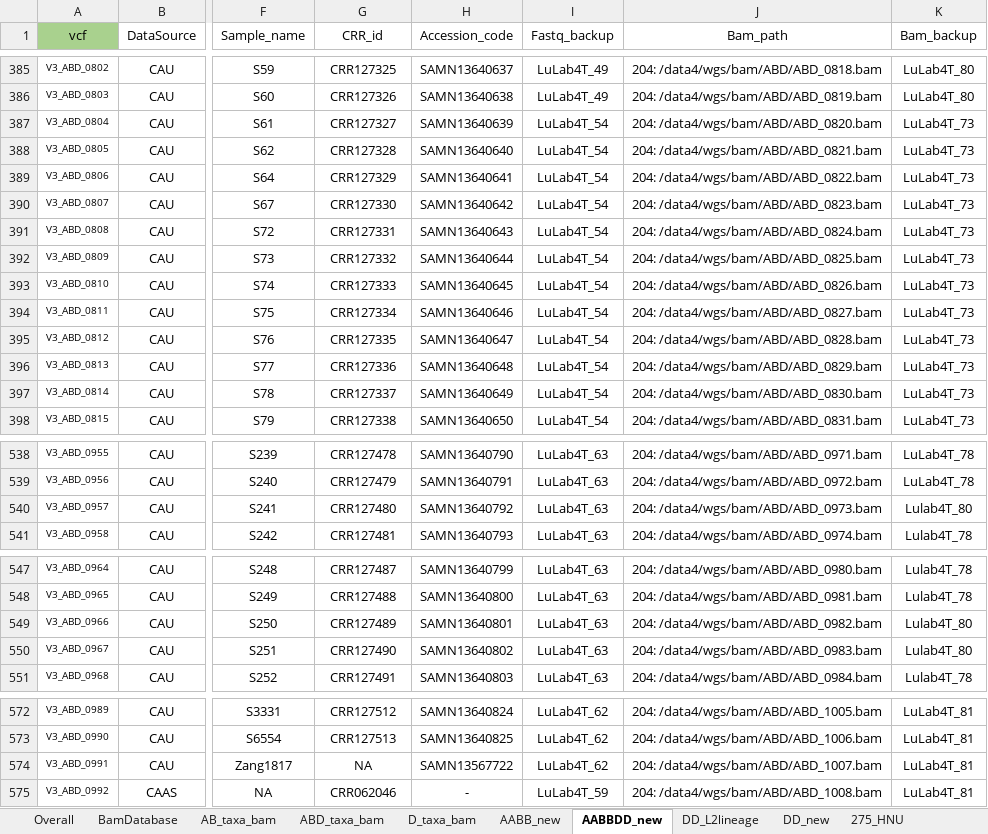
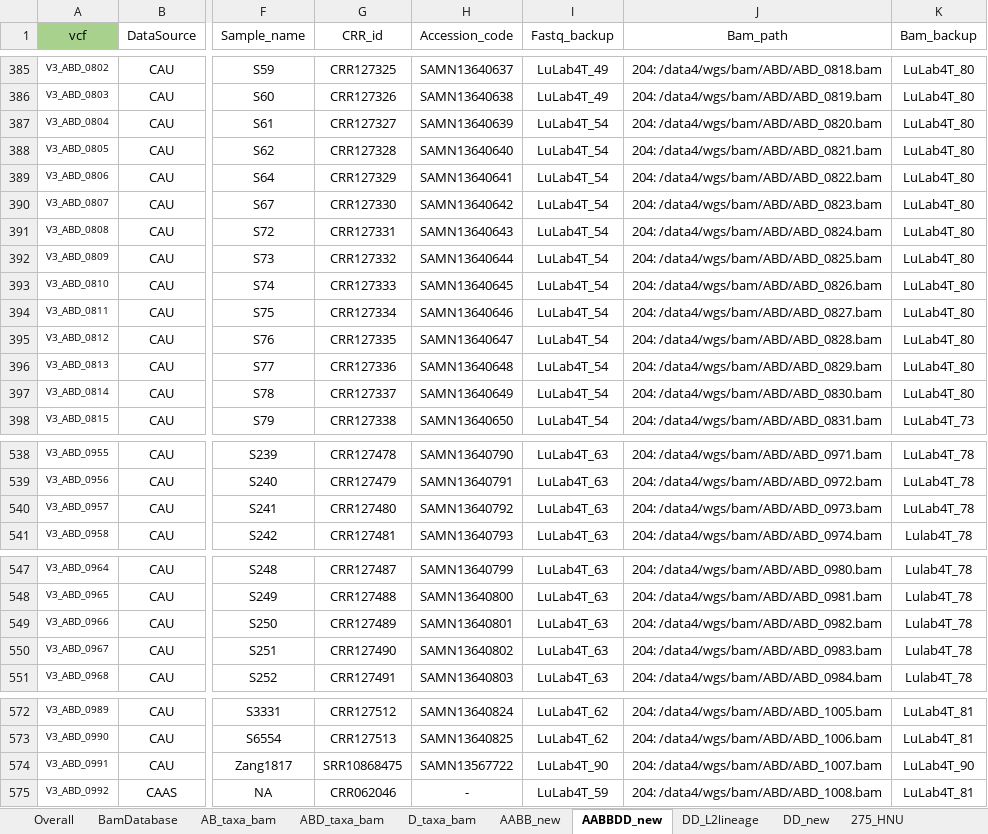
Before and after one commit to Yafei-Guo-coder/DumpNice, an Excel workbook: 07_VMap3/Lulab_germplasm_Storage.xlsx, sheet AABBDD_new, drawn as a sheet; only a part is shown, gaps mark what is left out; values as stored, in another font and other column widths than the file's, no borders; the diff names each change by its address in the sheet, - before the commit and + after, or states it on an @@ line.

```diff
--- a/07_VMap3/Lulab_germplasm_Storage.xlsx (sheet AABBDD_new)
+++ b/07_VMap3/Lulab_germplasm_Storage.xlsx (sheet AABBDD_new)
-K387:K397 (Bam_backup): LuLab4T_73
+K387:K397 (Bam_backup): LuLab4T_80
-K540 (Bam_backup): Lulab4T_80
+K540 (Bam_backup): LuLab4T_78
-K549:K550 (Bam_backup): Lulab4T_80
+K549:K550 (Bam_backup): Lulab4T_78
-G574 (CRR_id): NA
+G574 (CRR_id): SRR10868475
-I574 (Fastq_backup): LuLab4T_62
+I574 (Fastq_backup): LuLab4T_90
-K574 (Bam_backup): LuLab4T_81
+K574 (Bam_backup): LuLab4T_90
```
Also changed, not shown: sheet DD_new, 22 other files.
